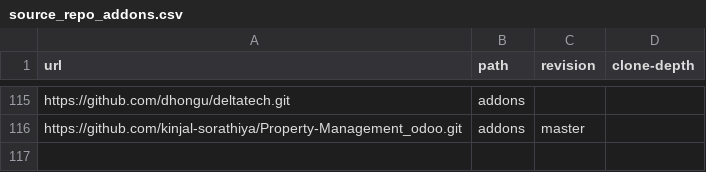
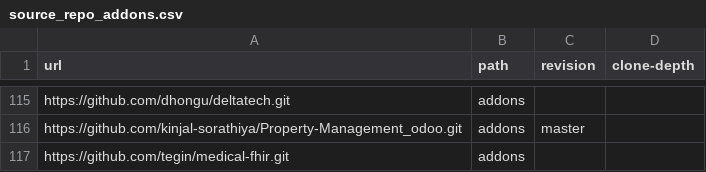
Before and after one commit to ERPLibre/ERPLibre, a CSV file: source_repo_addons.csv, drawn as a sheet; only a part is shown, gaps mark what is left out; the diff names each change by its address in the sheet, - before the commit and + after, or states it on an @@ line.

Commit message:
[ADD] Tegin support medical-fhir

```diff
--- a/source_repo_addons.csv
+++ b/source_repo_addons.csv
+row 117: https://github.com/tegin/medical-fhir.git | addons
```
Also changed, not shown: 2 other files.
